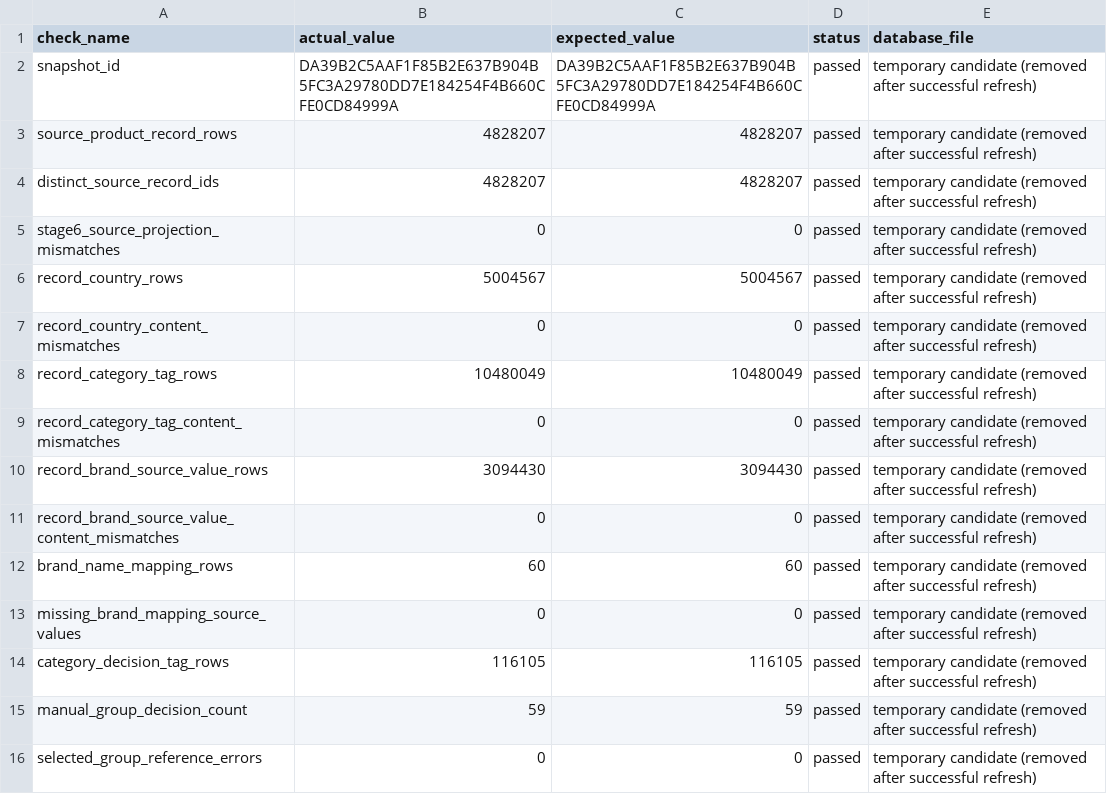
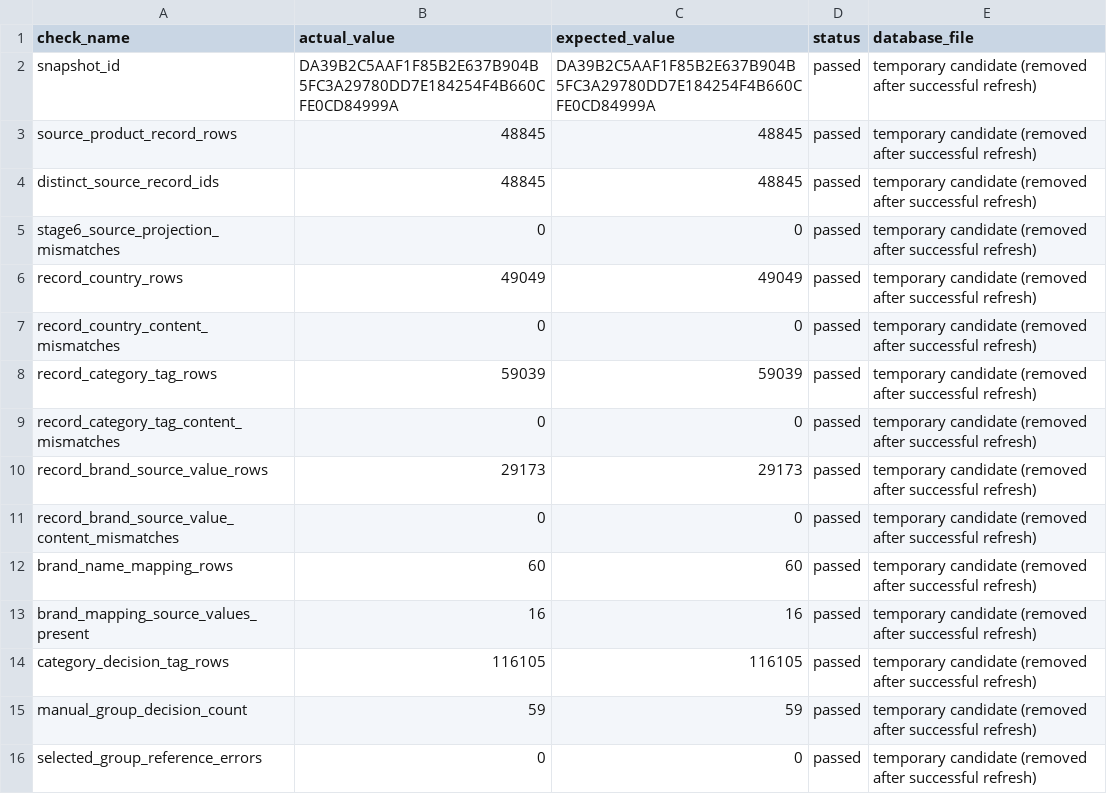
Before and after one commit to MaulanaKindi/indonesia-food-product-landscape, a CSV file: outputs/quality/stage6_candidate_build_validation.csv, drawn as a sheet.

```diff
--- a/outputs/quality/stage6_candidate_build_validation.csv
+++ b/outputs/quality/stage6_candidate_build_validation.csv
@@ -2,13 +2,13 @@ check_name,actual_value,expected_value,status,database_file
 snapshot_id,DA39B2C5AAF1F85B2E637B904B5FC3A29780DD7E184254F4B660CFE0CD84999A,DA39B2C5AAF1F85B2E637B904B5FC3A29780DD7E184254F4B660CFE0CD84999A,passed,temporary candidate (removed after successful refresh)
-source_product_record_rows,4828207,4828207,passed,temporary candidate (removed after successful refresh)
-distinct_source_record_ids,4828207,4828207,passed,temporary candidate (removed after successful refresh)
+source_product_record_rows,48845,48845,passed,temporary candidate (removed after successful refresh)
+distinct_source_record_ids,48845,48845,passed,temporary candidate (removed after successful refresh)
 stage6_source_projection_mismatches,0,0,passed,temporary candidate (removed after successful refresh)
-record_country_rows,5004567,5004567,passed,temporary candidate (removed after successful refresh)
+record_country_rows,49049,49049,passed,temporary candidate (removed after successful refresh)
 record_country_content_mismatches,0,0,passed,temporary candidate (removed after successful refresh)
-record_category_tag_rows,10480049,10480049,passed,temporary candidate (removed after successful refresh)
+record_category_tag_rows,59039,59039,passed,temporary candidate (removed after successful refresh)
 record_category_tag_content_mismatches,0,0,passed,temporary candidate (removed after successful refresh)
-record_brand_source_value_rows,3094430,3094430,passed,temporary candidate (removed after successful refresh)
+record_brand_source_value_rows,29173,29173,passed,temporary candidate (removed after successful refresh)
 record_brand_source_value_content_mismatches,0,0,passed,temporary candidate (removed after successful refresh)
 brand_name_mapping_rows,60,60,passed,temporary candidate (removed after successful refresh)
-missing_brand_mapping_source_values,0,0,passed,temporary candidate (removed after successful refresh)
+brand_mapping_source_values_present,16,16,passed,temporary candidate (removed after successful refresh)
 category_decision_tag_rows,116105,116105,passed,temporary candidate (removed after successful refresh)
```
Also changed, not shown: outputs/quality/harmonization_refresh_summary.csv, 44 other files.
